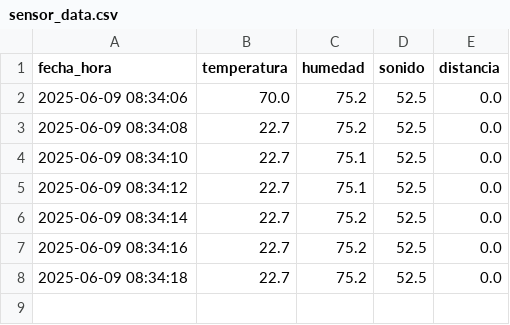
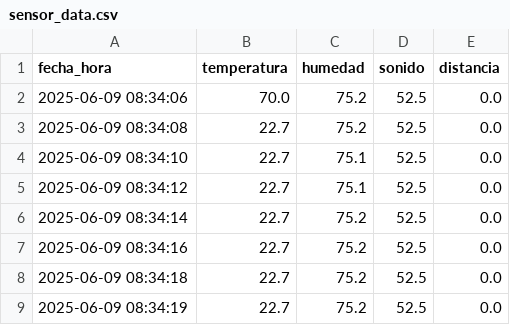
Before and after one commit to Gonchis12/SensoresInterfaz, a CSV file: sensor_data.csv, drawn as a sheet; the diff names each change by its address in the sheet, - before the commit and + after, or states it on an @@ line.

Commit message:
Nueva lectura del sensor

```diff
--- a/sensor_data.csv
+++ b/sensor_data.csv
+row 9: 2025-06-09 08:34:19 | 22.7 | 75.2 | 52.5 | 0.0
```
Also changed, not shown: 1 other file.
